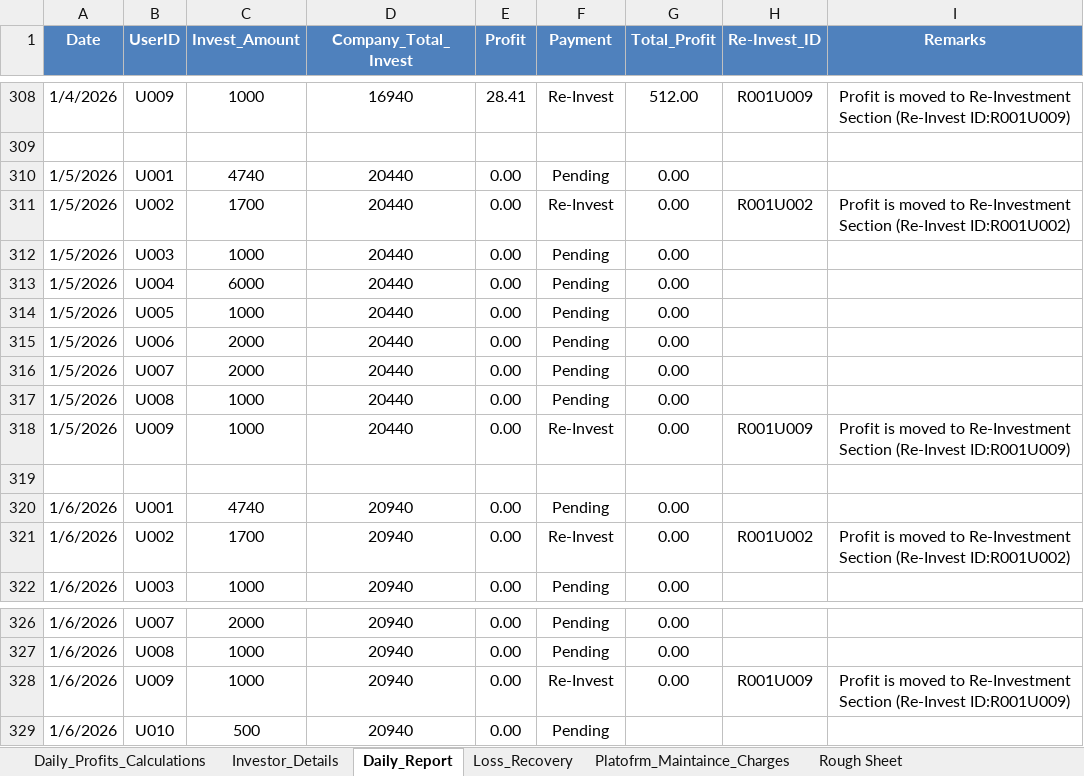
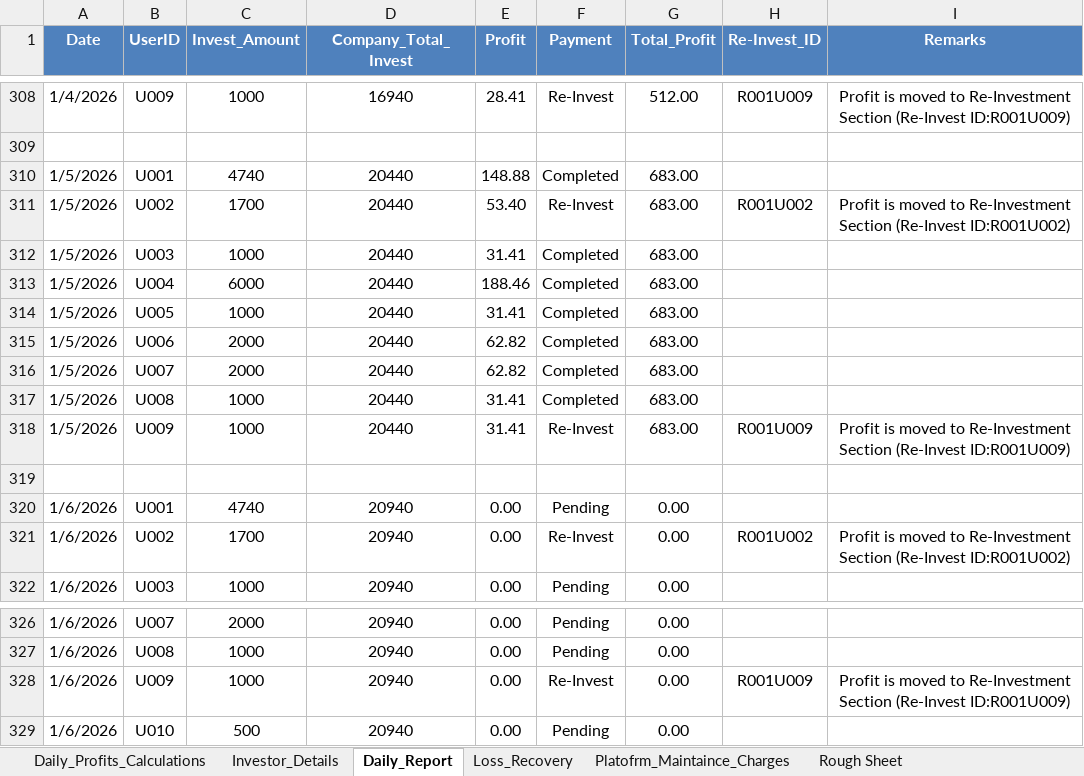
Before and after one commit to Arun2310Rajaputhra/INVESTORS-DASHBOARD, an Excel workbook: INVESTMENT_APP_DETAILS_UPDATE.xlsx, sheet Daily_Report, drawn as a sheet; only a part is shown, gaps mark what is left out; values as stored, in another font and other column widths than the file's, no borders; table styles not drawn; the diff names each change by its address in the sheet, - before the commit and + after, or states it on an @@ line.

```diff
--- a/INVESTMENT_APP_DETAILS_UPDATE.xlsx (sheet Daily_Report)
+++ b/INVESTMENT_APP_DETAILS_UPDATE.xlsx (sheet Daily_Report)
-E310 (Profit): 0.00
+E310 (Profit): 148.88
-F310 (Payment): Pending
+F310 (Payment): Completed
-G310:G318 (Total_Profit): 0.00
+G310:G318 (Total_Profit): 683.00
-E311 (Profit): 0.00
+E311 (Profit): 53.40
-E312 (Profit): 0.00
+E312 (Profit): 31.41
-F312:F317 (Payment): Pending
+F312:F317 (Payment): Completed
-E313 (Profit): 0.00
+E313 (Profit): 188.46
-E314 (Profit): 0.00
+E314 (Profit): 31.41
-E315:E316 (Profit): 0.00
+E315:E316 (Profit): 62.82
-E317:E318 (Profit): 0.00
+E317:E318 (Profit): 31.41
-G329 (Total_Profit): (empty)
+G329 (Total_Profit): 0.00
```
Also changed, not shown: sheet Daily_Profits_Calculations, sheet Investor_Details, sheet Re_Investment_Details.
